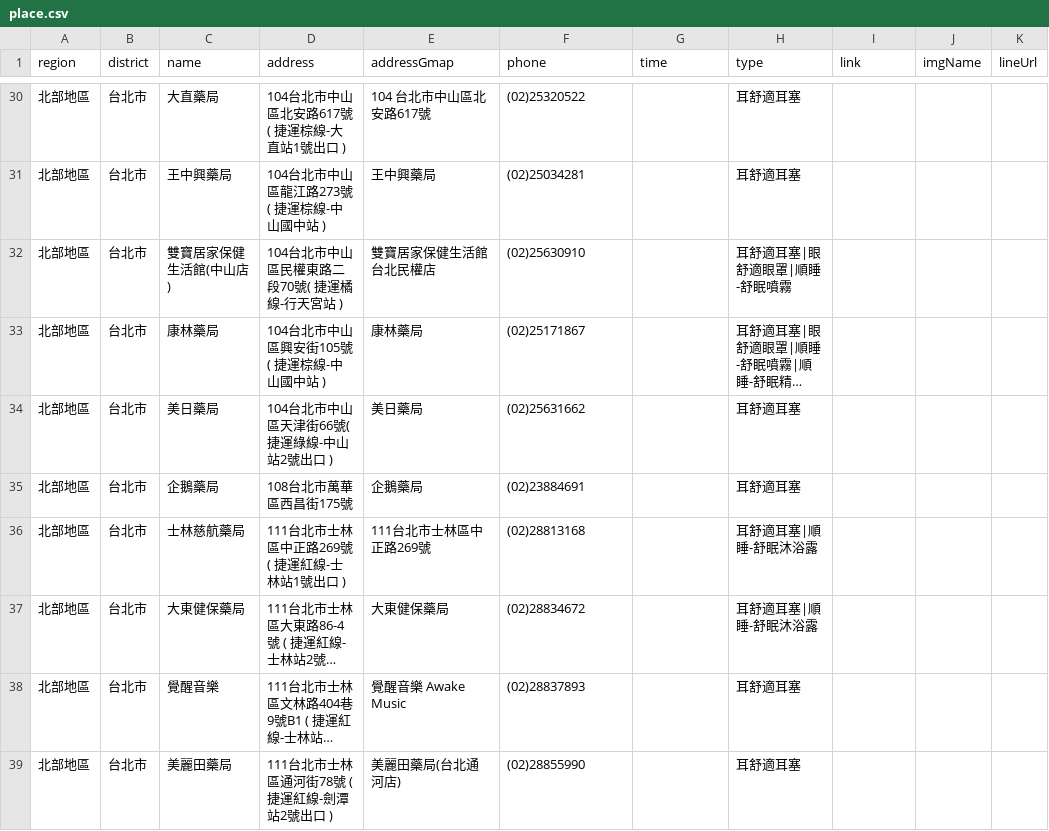
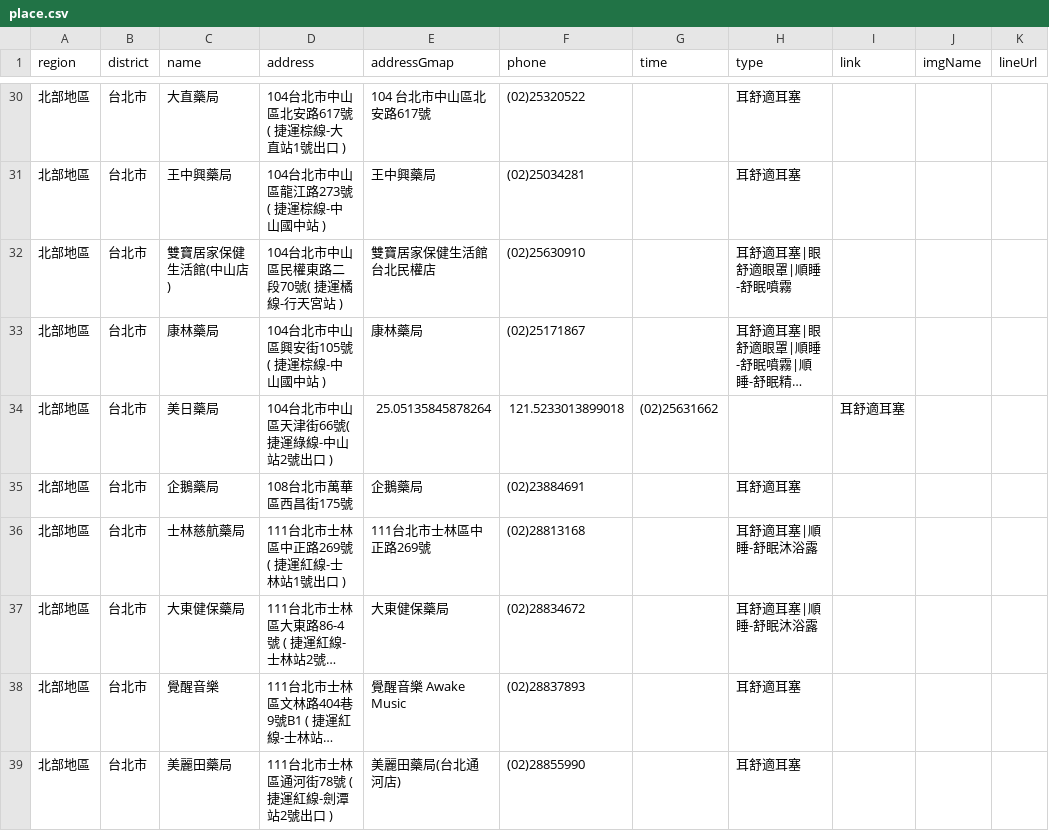
Before and after one commit to Jim-Chang/acousdea-sale-place-public, a CSV file: place/place.csv, drawn as a sheet; only a part is shown, gaps mark what is left out; long unchanged cells end in …; the diff names each change by its address in the sheet, - before the commit and + after, or states it on an @@ line.

Commit message:
ddd

```diff
--- a/place/place.csv
+++ b/place/place.csv
-E34 (addressGmap): 美日藥局
+E34 (addressGmap): 25.05135845878264
-F34 (phone): (02)25631662
+F34 (phone): 121.5233013899018
-G34 (time): (empty)
+G34 (time): (02)25631662
-H34 (type): 耳舒適耳塞
+H34 (type): (empty)
-I34 (link): (empty)
+I34 (link): 耳舒適耳塞
```
